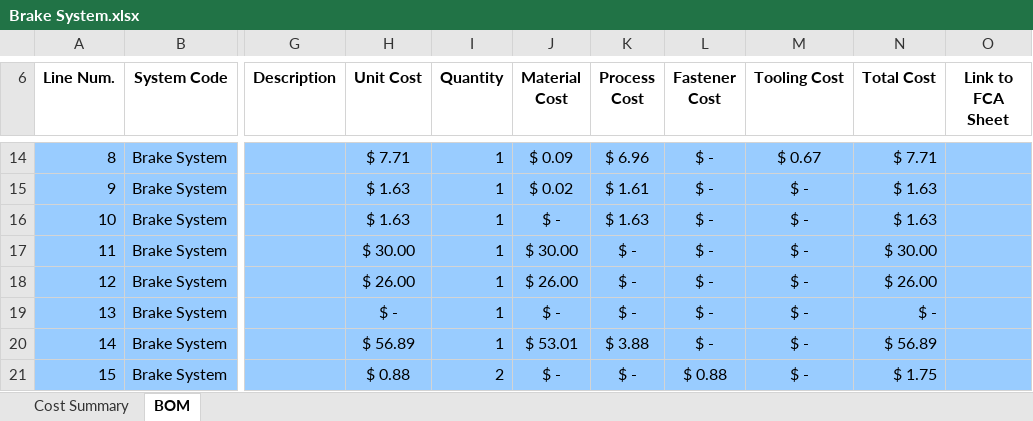
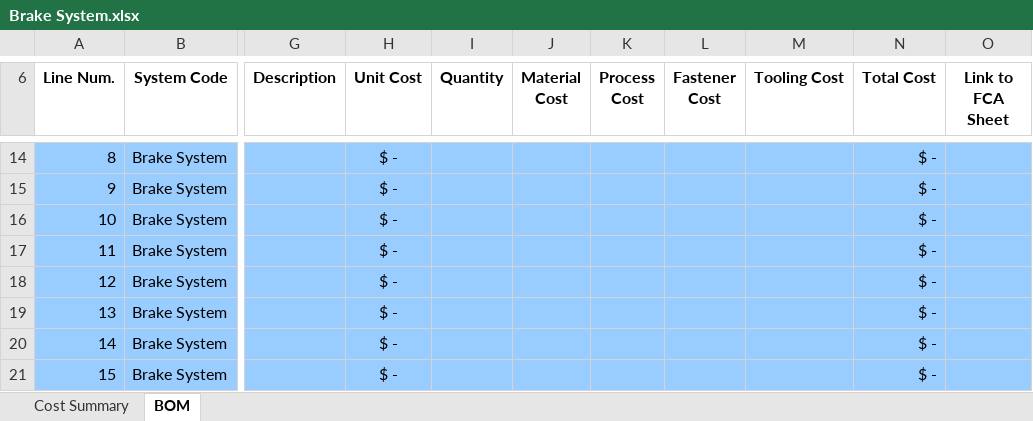
Before and after one commit to KART-Software/cost-calculator, an Excel workbook: example/Brake System.xlsx, sheet BOM, drawn as a sheet; only a part is shown, gaps mark what is left out; values as stored, in another font and other column widths than the file's, no borders; the diff covers the shown part only; the diff names each change by its address in the sheet, - before the commit and + after, or states it on an @@ line.

```diff
--- a/example/Brake System.xlsx (sheet BOM)
+++ b/example/Brake System.xlsx (sheet BOM)
-H14 (Unit Cost): $ 7.71
+H14 (Unit Cost): $ -
-I14:I20 (Quantity): 1
+I14:I20 (Quantity): (empty)
-J14 (Material Cost): $ 0.09
+J14 (Material Cost): (empty)
-K14 (Process Cost): $ 6.96
+K14 (Process Cost): (empty)
-L14:L20 (Fastener Cost): $ -
+L14:L20 (Fastener Cost): (empty)
-M14 (Tooling Cost): $ 0.67
+M14 (Tooling Cost): (empty)
-N14 (Total Cost): $ 7.71
+N14 (Total Cost): $ -
-H15:H16 (Unit Cost): $ 1.63
+H15:H16 (Unit Cost): $ -
-J15 (Material Cost): $ 0.02
+J15 (Material Cost): (empty)
-K15 (Process Cost): $ 1.61
+K15 (Process Cost): (empty)
-M15:M21 (Tooling Cost): $ -
+M15:M21 (Tooling Cost): (empty)
-N15:N16 (Total Cost): $ 1.63
+N15:N16 (Total Cost): $ -
-J16 (Material Cost): $ -
+J16 (Material Cost): (empty)
-K16 (Process Cost): $ 1.63
+K16 (Process Cost): (empty)
-H17 (Unit Cost): $ 30.00
+H17 (Unit Cost): $ -
-J17 (Material Cost): $ 30.00
+J17 (Material Cost): (empty)
-K17:K19 (Process Cost): $ -
+K17:K19 (Process Cost): (empty)
-N17 (Total Cost): $ 30.00
+N17 (Total Cost): $ -
-H18 (Unit Cost): $ 26.00
+H18 (Unit Cost): $ -
-J18 (Material Cost): $ 26.00
+J18 (Material Cost): (empty)
-N18 (Total Cost): $ 26.00
+N18 (Total Cost): $ -
-J19 (Material Cost): $ -
+J19 (Material Cost): (empty)
-H20 (Unit Cost): $ 56.89
+H20 (Unit Cost): $ -
-J20 (Material Cost): $ 53.01
+J20 (Material Cost): (empty)
-K20 (Process Cost): $ 3.88
+K20 (Process Cost): (empty)
-N20 (Total Cost): $ 56.89
+N20 (Total Cost): $ -
-H21 (Unit Cost): $ 0.88
+H21 (Unit Cost): $ -
-I21 (Quantity): 2
+I21 (Quantity): (empty)
-J21 (Material Cost): $ -
+J21 (Material Cost): (empty)
-K21 (Process Cost): $ -
+K21 (Process Cost): (empty)
-L21 (Fastener Cost): $ 0.88
+L21 (Fastener Cost): (empty)
-N21 (Total Cost): $ 1.75
+N21 (Total Cost): $ -
```
Also changed, not shown: 2 added rows, 2 removed rows and 142 edited cells elsewhere in this sheet, sheet Cost Summary, charts or pictures.
